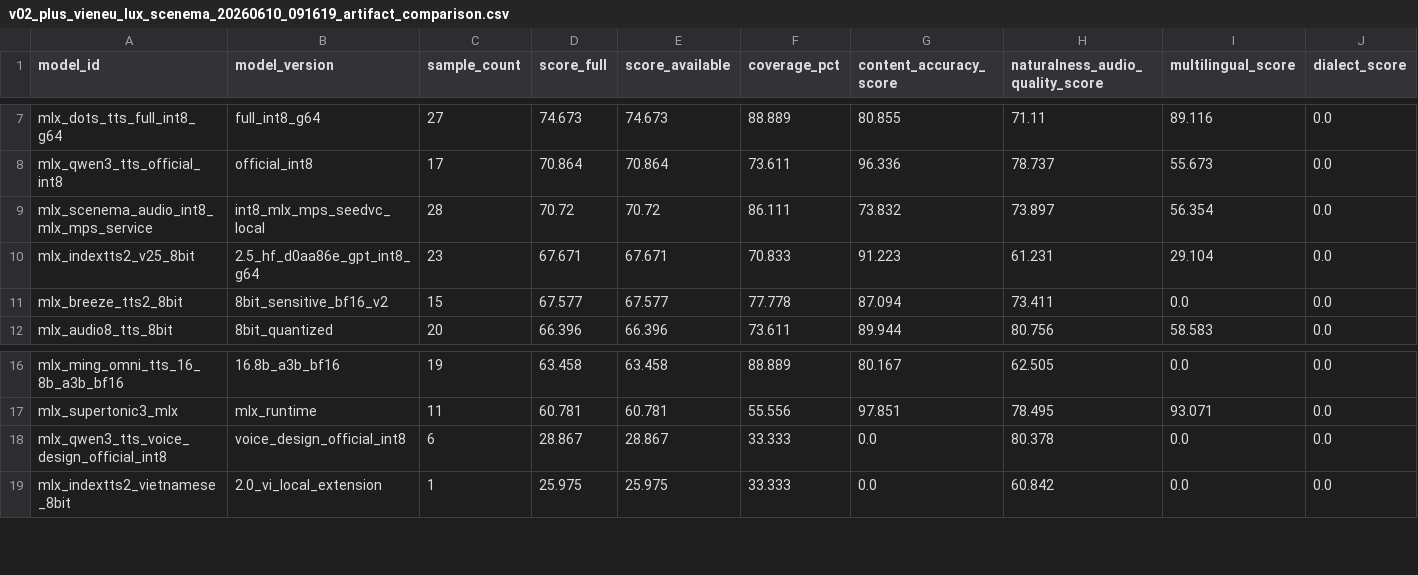
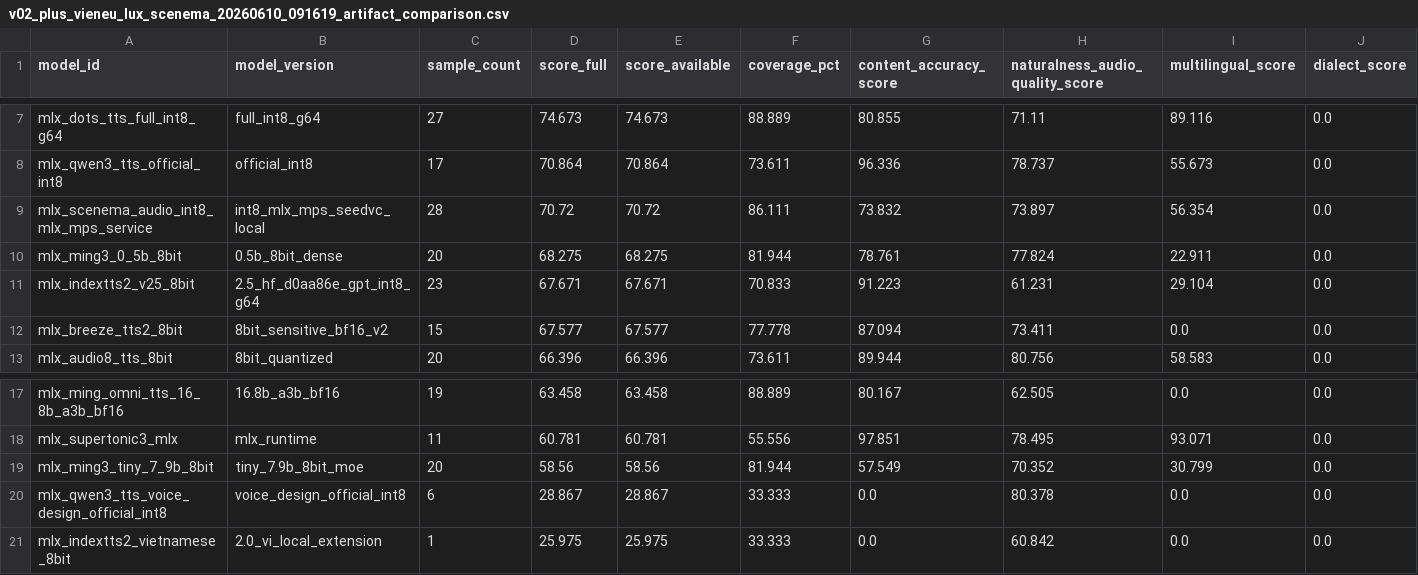
Before and after one commit to vanch007/mlx-tts-benchmarks, a CSV file: reports/v02_plus_vieneu_lux_scenema_20260610_091619_artifact_comparison.csv, drawn as a sheet; only a part is shown, gaps mark what is left out; rows hold the shown columns only; the diff names each change by its address in the sheet, - before the commit and + after, or states it on an @@ line.

```diff
--- a/reports/v02_plus_vieneu_lux_scenema_20260610_091619_artifact_comparison.csv
+++ b/reports/v02_plus_vieneu_lux_scenema_20260610_091619_artifact_comparison.csv
+row 10: mlx_ming3_0_5b_8bit | 0.5b_8bit_dense | 20 | 68.275 | 68.275 | 81.944 | 78.761 | 77.824 | 22.911 | 0.0
+row 19: mlx_ming3_tiny_7_9b_8bit | tiny_7.9b_8bit_moe | 20 | 58.56 | 58.56 | 81.944 | 57.549 | 70.352 | 30.799 | 0.0
```
Also changed, not shown: reports/v02_plus_vieneu_lux_scenema_20260610_091619_audio_anomalies.csv, reports/v02_plus_vieneu_lux_scenema_20260610_091619_capability_hexagon_axes.csv, 57 other files.
